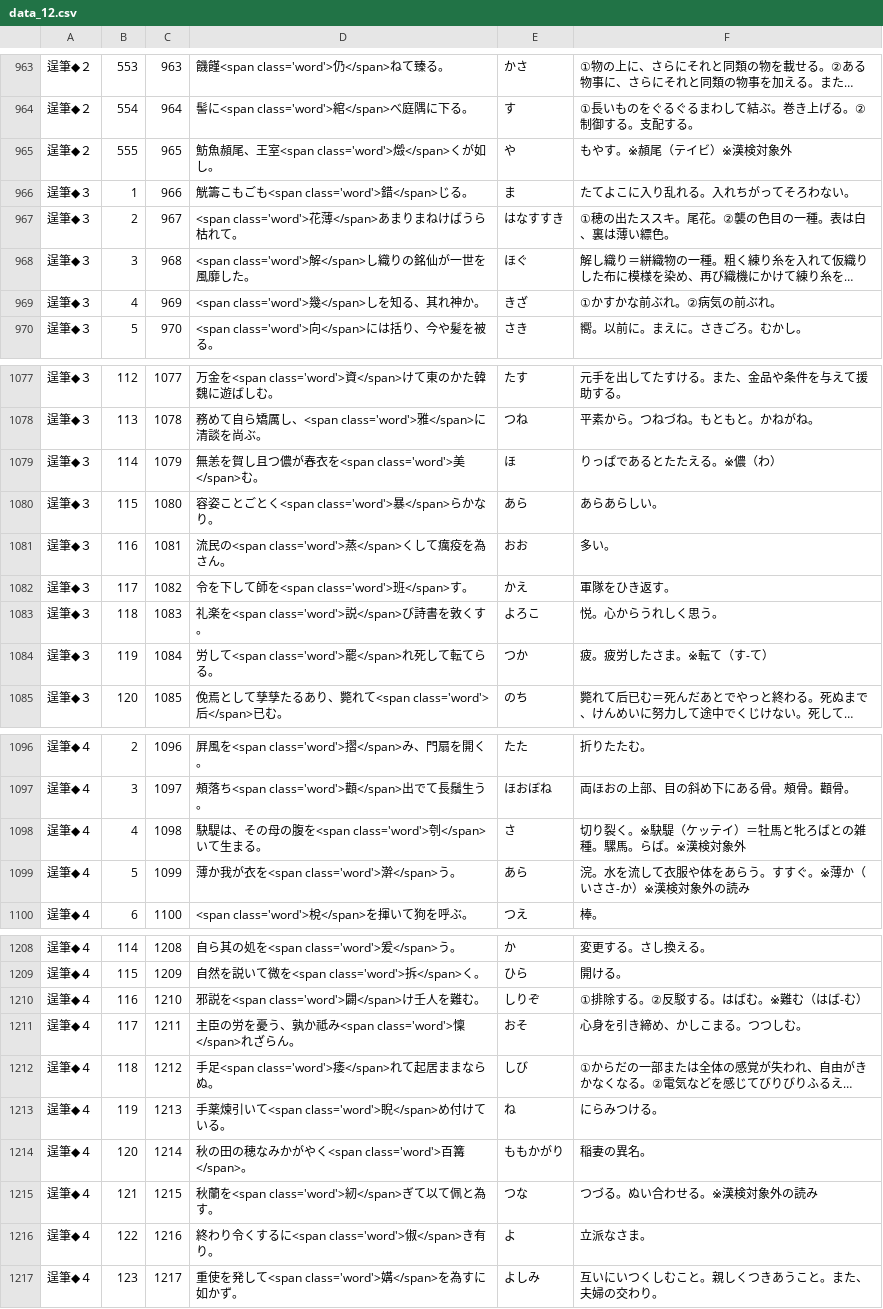
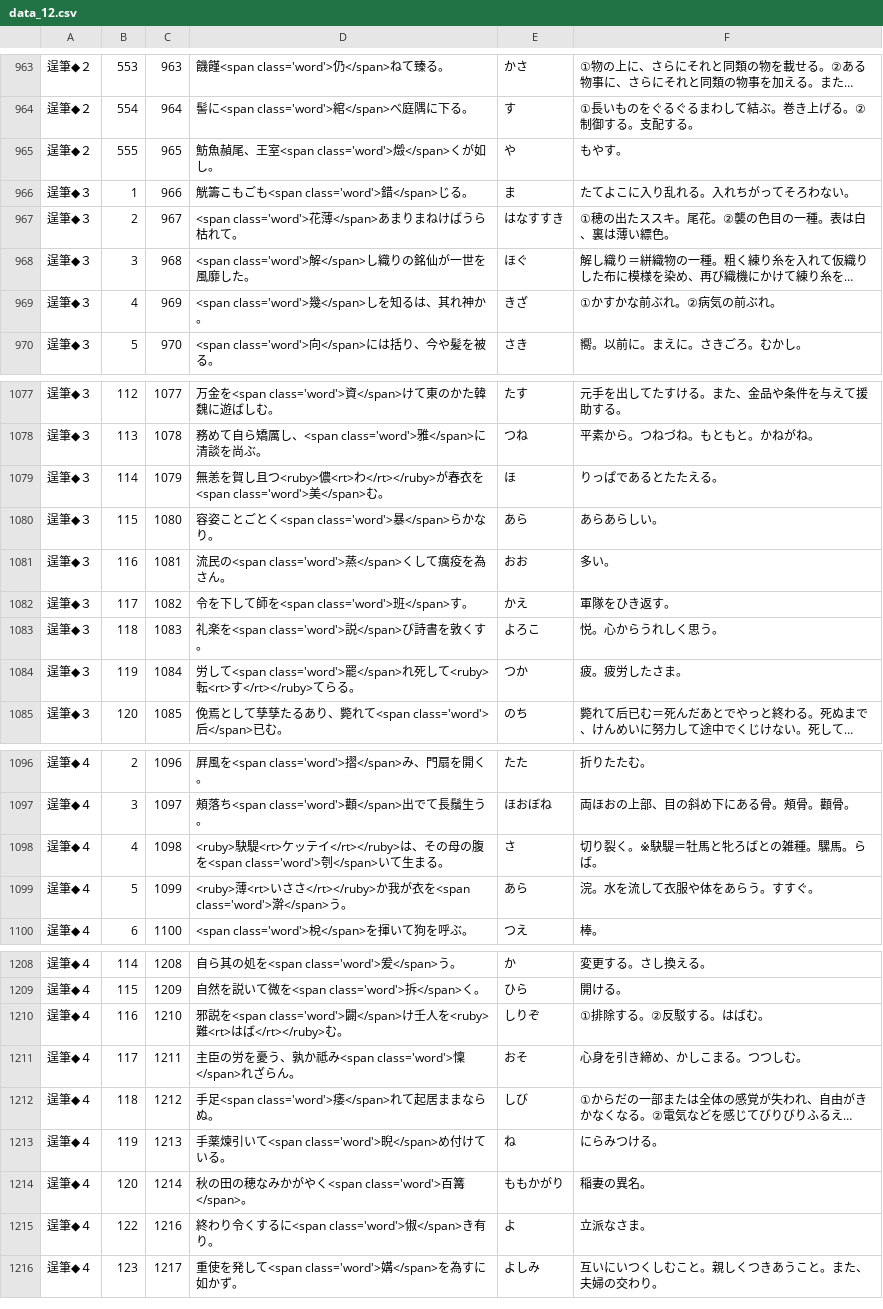
Before and after one commit to milchibi/milchibi.github.io, a CSV file: data_12.csv, drawn as a sheet; only a part is shown, gaps mark what is left out; long unchanged cells end in …; the diff covers the shown part only; the diff names each change by its address in the sheet, - before the commit and + after, or states it on an @@ line.

Commit message:
Update data_12.csv

```diff
--- a/data_12.csv
+++ b/data_12.csv
-D965: 魴魚頳尾、王室<span class='word'>燬</span>くが如し。
+D965: 魴魚赬尾、王室<span class='word'>燬</span>くが如し。
-F965: もやす。※頳尾（テイビ）※漢検対象外
+F965: もやす。
-D969: <span class='word'>幾</span>しを知る、其れ神か。
+D969: <span class='word'>幾</span>しを知るは、其れ神か。
-D1079: …賀し且つ儂が春衣を…
+D1079: …賀し且つ<ruby>儂<rt>わ</rt></ruby>が春衣を…
-F1079: りっぱであるとたたえる。※儂（わ）
+F1079: りっぱであるとたたえる。
-D1084: …れ死して転てらる。
+D1084: …れ死して<ruby>転<rt>す</rt></ruby>てらる。
-F1084: 疲。疲労したさま。※転て（す-て）
+F1084: 疲。疲労したさま。
-D1098: 駃騠は、その…
+D1098: <ruby>駃騠<rt>ケッテイ</rt></ruby>は、その…
-F1098: 切り裂く。※駃騠（ケッテイ）＝牡馬と牝ろばとの雑種。騾馬。らば。※漢検対象外
+F1098: 切り裂く。※駃騠＝牡馬と牝ろばとの雑種。騾馬。らば。
-D1099: 薄か我…
+D1099: <ruby>薄<rt>いささ</rt></ruby>か我…
-F1099: 浣。水を流して衣服や体をあらう。すすぐ。※薄か（いささ-か）※漢検対象外の読み
+F1099: 浣。水を流して衣服や体をあらう。すすぐ。
-D1210: …人を難む。
+D1210: …人を<ruby>難<rt>はば</rt></ruby>む。
-F1210: ①排除する。②反駁する。はばむ。※難む（はば-む）
+F1210: ①排除する。②反駁する。はばむ。
-row 1215: 逞筆◆４ | 121 | 1215 | 秋蘭を<span class='word'>紉</span>ぎて以て佩と為す。 | つな | つづる。ぬい合わせる。※漢検対象外の読み
```
Also changed, not shown: 53 edited cells elsewhere in this file.
